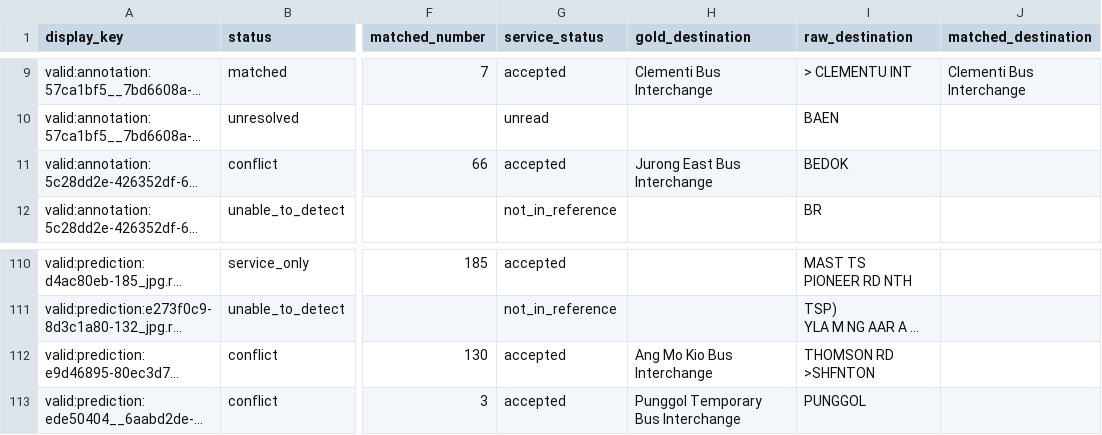
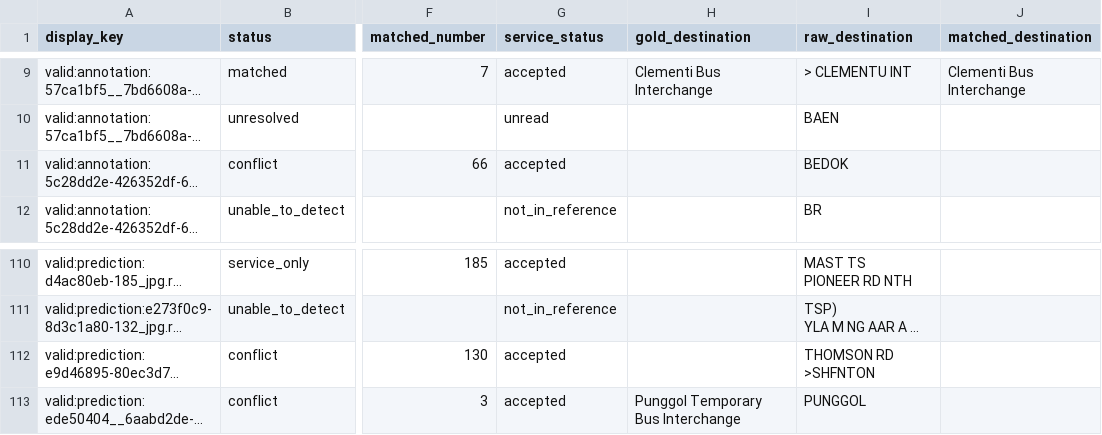
Before and after one commit to waiyan0x/CVDL-P1-14, a CSV file: evaluation/reference_matching/results/per_display_validation.csv, drawn as a sheet; only a part is shown, gaps mark what is left out; long unchanged cells end in …; the diff names each change by its address in the sheet, - before the commit and + after, or states it on an @@ line.

```diff
--- a/evaluation/reference_matching/results/per_display_validation.csv
+++ b/evaluation/reference_matching/results/per_display_validation.csv
-H11 (gold_destination): Jurong East Bus Interchange
+H11 (gold_destination): (empty)
-H112 (gold_destination): Ang Mo Kio Bus Interchange
+H112 (gold_destination): (empty)
```
Also changed, not shown: evaluation/reference_matching/results/per_display_test.csv, evaluation/reference_matching/results/validation_grid.csv, 9 other files.
